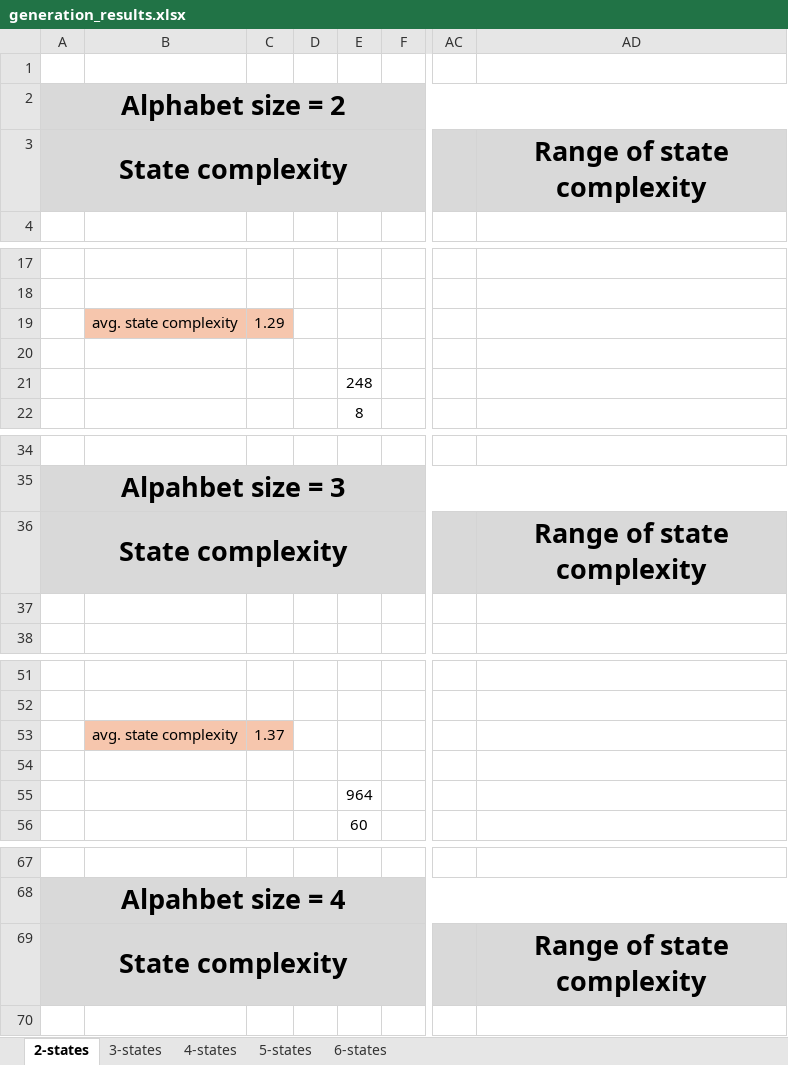
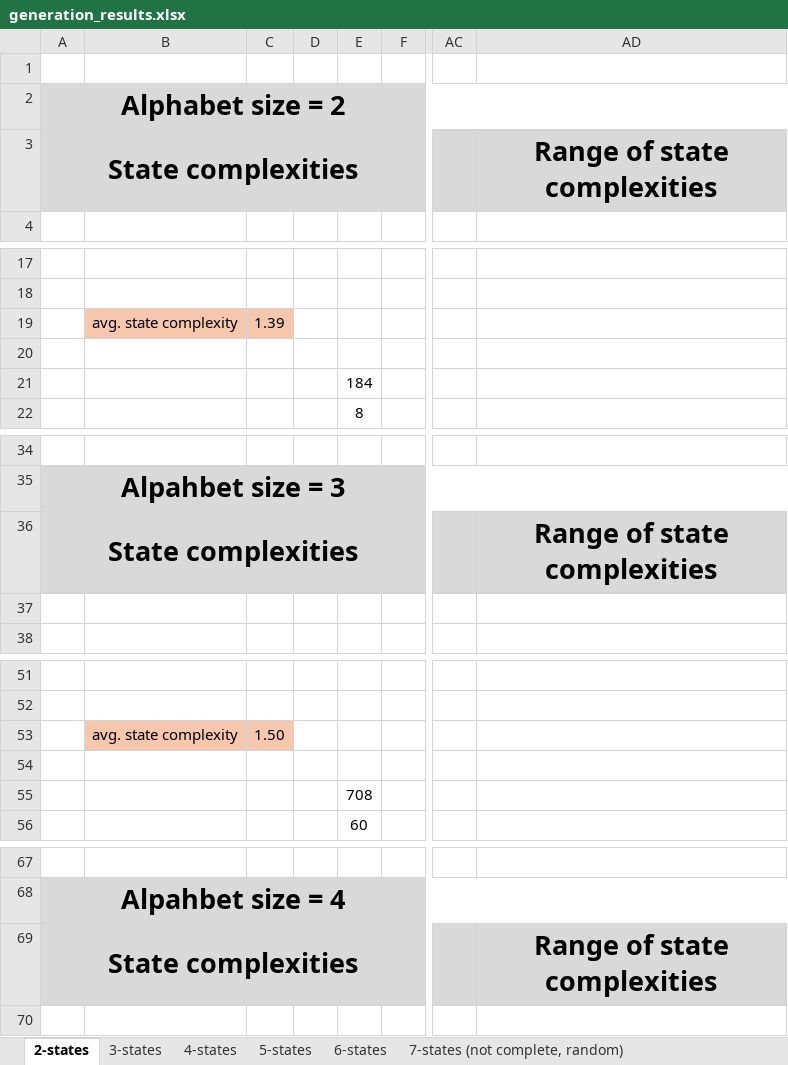
Before and after one commit to simonhuraj/Automata, an Excel workbook: generation_results.xlsx, sheet 2-states, drawn as a sheet; only a part is shown, gaps mark what is left out; values as stored, in another font and other column widths than the file's, no borders; charts and pictures not drawn; the diff covers the shown part only; the diff names each change by its address in the sheet, - before the commit and + after, or states it on an @@ line.

```diff
--- a/generation_results.xlsx (sheet 2-states)
+++ b/generation_results.xlsx (sheet 2-states)
+sheet tab: 7-states (not complete, random)
-A3: State complexity
+A3: State complexities
-AD3: Range of state complexity
+AD3: Range of state complexities
-C19: 1.29
+C19: 1.39
-E21: 248
+E21: 184
-A36: State complexity
+A36: State complexities
-AD36: Range of state complexity
+AD36: Range of state complexities
-C53: 1.37
+C53: 1.50
-E55: 964
+E55: 708
-A69: State complexity
+A69: State complexities
-AD69: Range of state complexity
+AD69: Range of state complexities
```
Also changed, not shown: 5 edited cells elsewhere in this sheet, sheet 3-states, sheet 4-states, sheet 5-states, sheet 6-states, formulas that keep their value, charts or pictures.
